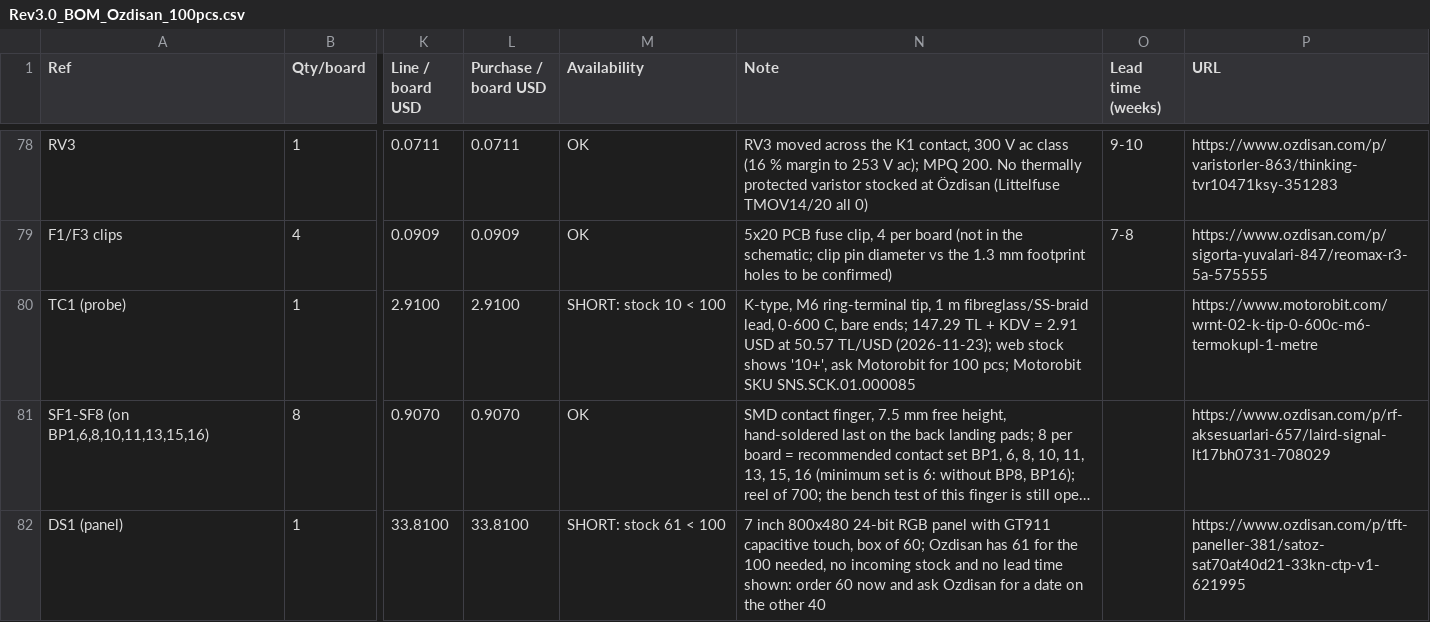
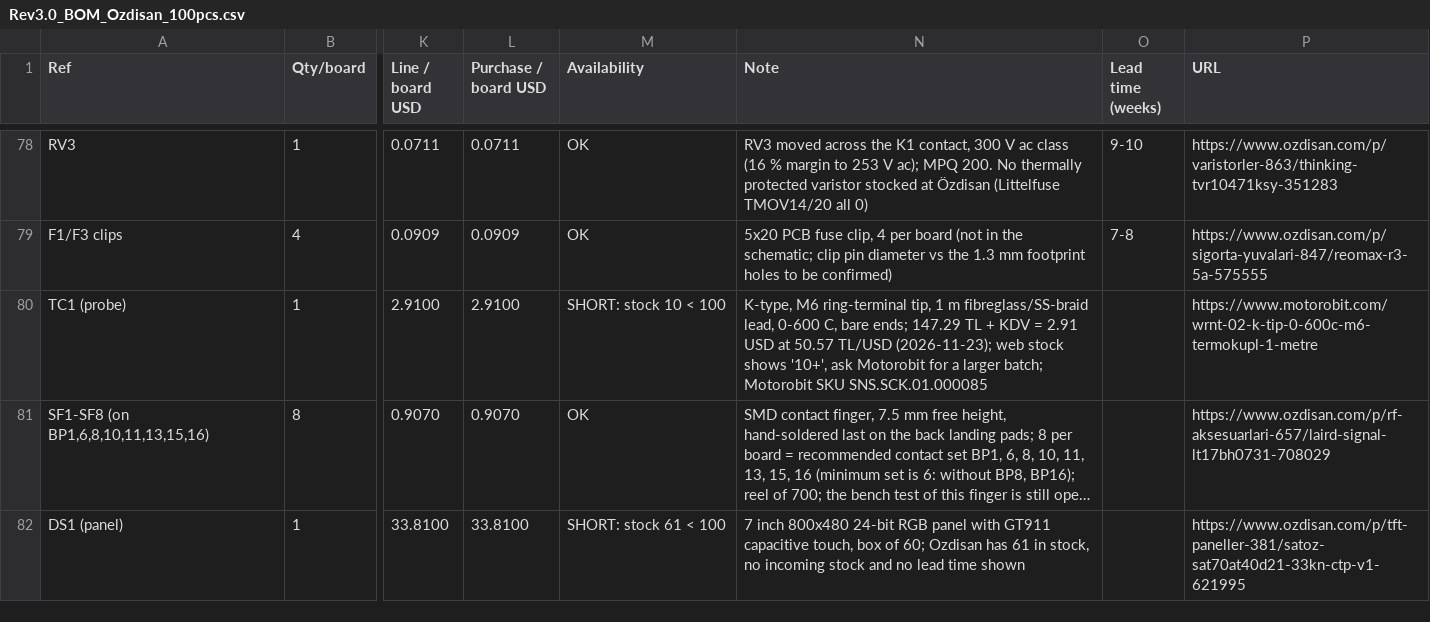
Before and after one commit to omerkaraoglu/3D-Print-Annealer, a CSV file: Design Reports/Rev3.0/Rev3.0_BOM_Ozdisan_100pcs.csv, drawn as a sheet; only a part is shown, gaps mark what is left out; long unchanged cells end in …; the diff covers the shown part only; the diff names each change by its address in the sheet, - before the commit and + after, or states it on an @@ line.

```diff
--- a/Design Reports/Rev3.0/Rev3.0_BOM_Ozdisan_100pcs.csv
+++ b/Design Reports/Rev3.0/Rev3.0_BOM_Ozdisan_100pcs.csv
-N80 (Note): …Motorobit for 100 pcs; Motorobit SKU…
+N80 (Note): …Motorobit for a larger batch; Motorobit SKU…
-N82 (Note): …has 61 for the 100 needed, no incoming stock and no lead time shown: order 60 now and ask Ozdisan for a date on the other 40
+N82 (Note): …has 61 in stock, no incoming stock and no lead time shown
```
Also changed, not shown: 16 edited cells elsewhere in this file, 14 other files.
